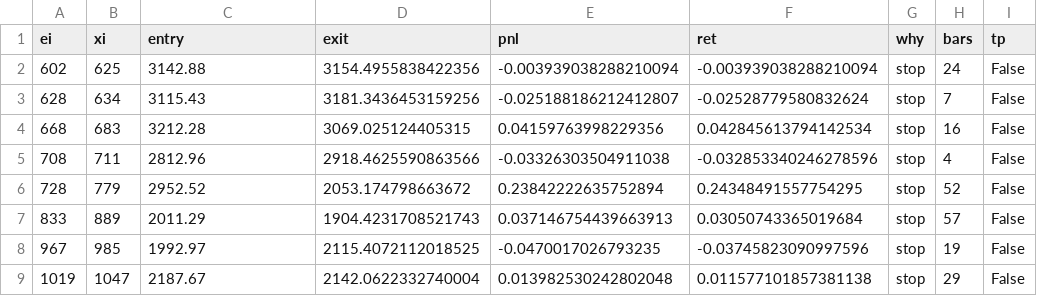
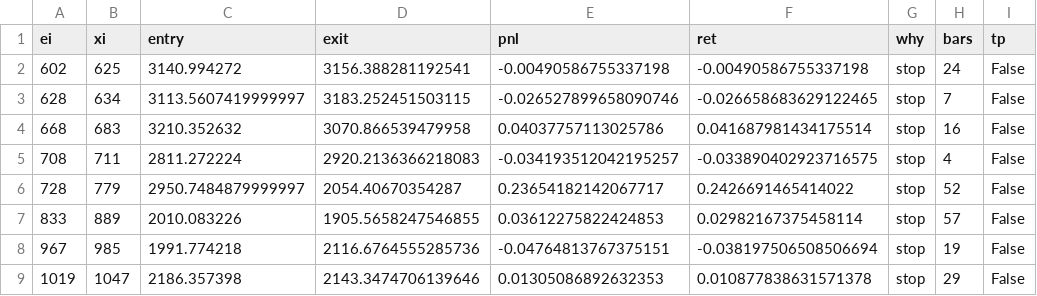
Before and after one commit to bosfre/trading-claude, a CSV file: estrategia short/tv_match/resultados/trades_W8_4h.csv, drawn as a sheet; only a part is shown; the diff covers the shown part only; the diff names each change by its address in the sheet, - before the commit and + after, or states it on an @@ line.

```diff
--- a/estrategia short/tv_match/resultados/trades_W8_4h.csv
+++ b/estrategia short/tv_match/resultados/trades_W8_4h.csv
-C2 (entry): 3142.88
+C2 (entry): 3140.994272
-D2 (exit): 3154.4955838422356
+D2 (exit): 3156.388281192541
-E2 (pnl): -0.003939038288210094
+E2 (pnl): -0.00490586755337198
-F2 (ret): -0.003939038288210094
+F2 (ret): -0.00490586755337198
-C3 (entry): 3115.43
+C3 (entry): 3113.5607419999997
-D3 (exit): 3181.3436453159256
+D3 (exit): 3183.252451503115
-E3 (pnl): -0.025188186212412807
+E3 (pnl): -0.026527899658090746
-F3 (ret): -0.02528779580832624
+F3 (ret): -0.026658683629122465
-C4 (entry): 3212.28
+C4 (entry): 3210.352632
-D4 (exit): 3069.025124405315
+D4 (exit): 3070.866539479958
-E4 (pnl): 0.04159763998229356
+E4 (pnl): 0.04037757113025786
-F4 (ret): 0.042845613794142534
+F4 (ret): 0.041687981434175514
-C5 (entry): 2812.96
+C5 (entry): 2811.272224
-D5 (exit): 2918.4625590863566
+D5 (exit): 2920.2136366218083
-E5 (pnl): -0.03326303504911038
+E5 (pnl): -0.034193512042195257
-F5 (ret): -0.032853340246278596
+F5 (ret): -0.033890402923716575
-C6 (entry): 2952.52
+C6 (entry): 2950.7484879999997
-D6 (exit): 2053.174798663672
+D6 (exit): 2054.40670354287
-E6 (pnl): 0.23842222635752894
+E6 (pnl): 0.23654182142067717
-F6 (ret): 0.24348491557754295
+F6 (ret): 0.2426691465414022
-C7 (entry): 2011.29
+C7 (entry): 2010.083226
-D7 (exit): 1904.4231708521743
+D7 (exit): 1905.5658247546855
-E7 (pnl): 0.037146754439663913
+E7 (pnl): 0.03612275822424853
-F7 (ret): 0.03050743365019684
+F7 (ret): 0.02982167375458114
-C8 (entry): 1992.97
+C8 (entry): 1991.774218
-D8 (exit): 2115.4072112018525
+D8 (exit): 2116.6764555285736
-E8 (pnl): -0.0470017026793235
+E8 (pnl): -0.04764813767375151
-F8 (ret): -0.03745823090997596
+F8 (ret): -0.038197506508506694
-C9 (entry): 2187.67
+C9 (entry): 2186.357398
-D9 (exit): 2142.0622332740004
+D9 (exit): 2143.3474706139646
-E9 (pnl): 0.013982530242802048
+E9 (pnl): 0.01305086892632353
-F9 (ret): 0.011577101857381138
+F9 (ret): 0.010877838631571378
```
Also changed, not shown: 112 edited cells elsewhere in this file, estrategia short/tv_match/resultados/resumen_final.csv, estrategia short/tv_match/resultados/trades_W8_1d.csv, 15 other files.
